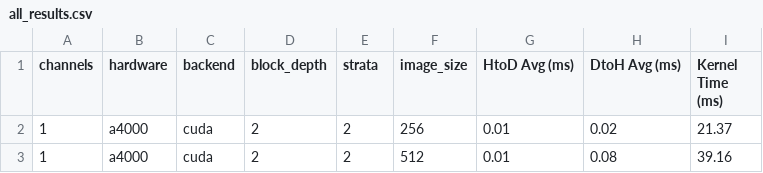
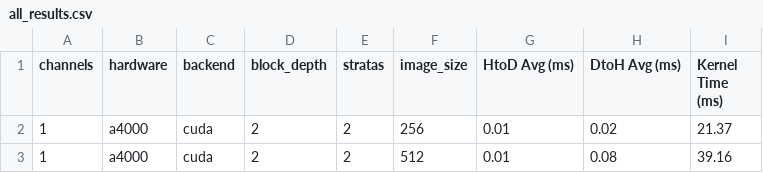
Before and after one commit to Sunnyshineshow/visual_fau, a CSV file: all_results.csv, drawn as a sheet; only a part is shown.

Commit message:
Stratas with the S, more dynamic filter

```diff
--- a/all_results.csv
+++ b/all_results.csv
@@ -1,2 +1,2 @@
-channels,hardware,backend,block_depth,strata,image_size,HtoD Avg (ms),DtoH Avg (ms),Kernel Time (ms)
+channels,hardware,backend,block_depth,stratas,image_size,HtoD Avg (ms),DtoH Avg (ms),Kernel Time (ms)
 1,a4000,cuda,2,2,256,0.01,0.02,21.37
```
Also changed, not shown: 4 other files.
